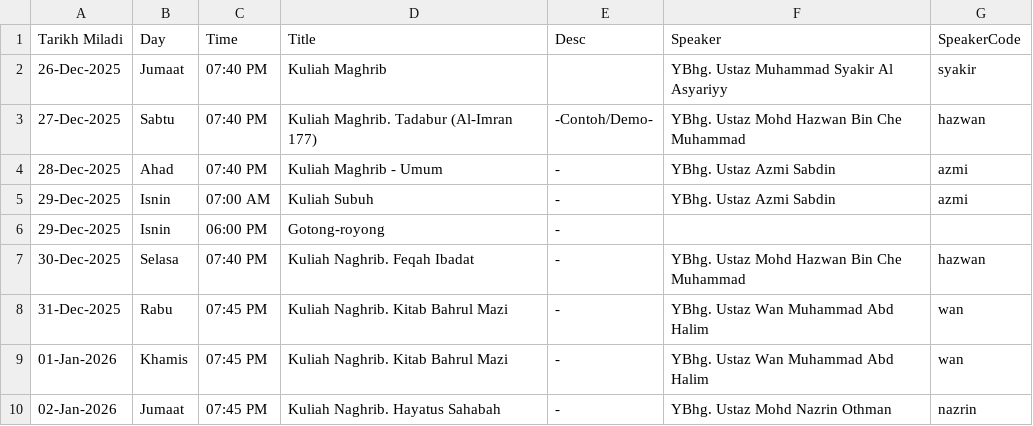
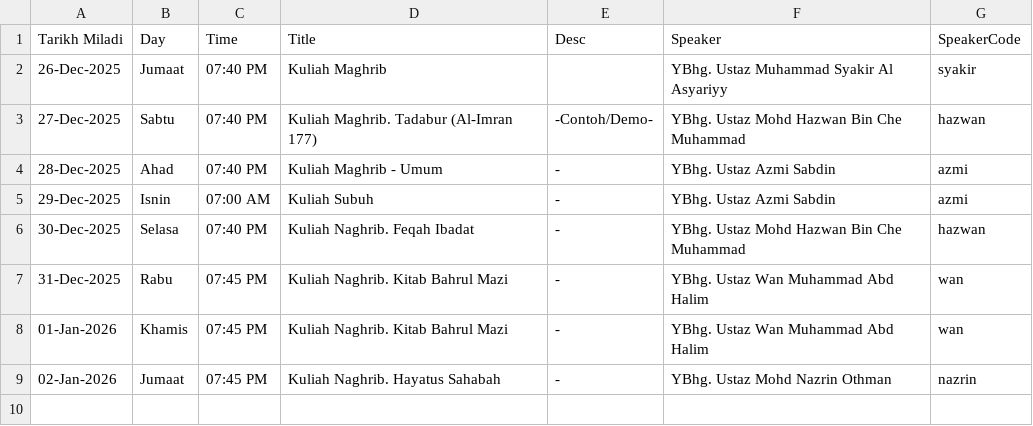
Before and after one commit to azizazlan/prayer-tv, a CSV file: public/data/events.csv, drawn as a sheet; the diff names each change by its address in the sheet, - before the commit and + after, or states it on an @@ line.

```diff
--- a/public/data/events.csv
+++ b/public/data/events.csv
-row 6: 29-Dec-2025 | Isnin | 06:00 PM | Gotong-royong | -
```
Also changed, not shown: 12 other files.
